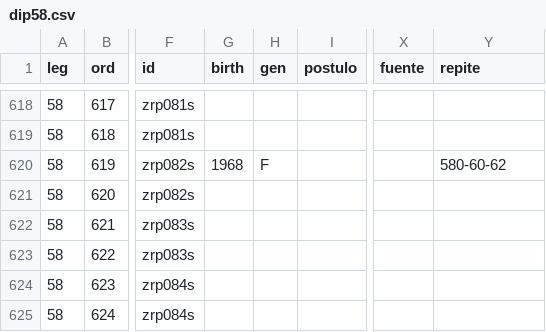
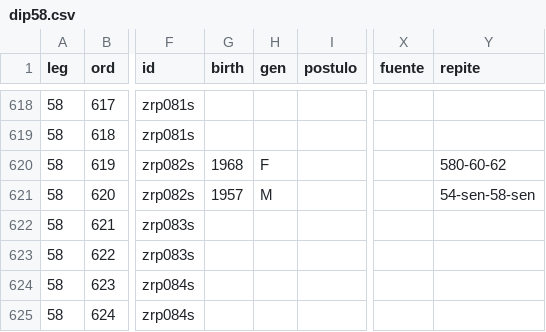
Before and after one commit to emagar/dipMex, a CSV file: data/diputados/dip58.csv, drawn as a sheet; only a part is shown, gaps mark what is left out; the diff names each change by its address in the sheet, - before the commit and + after, or states it on an @@ line.

```diff
--- a/data/diputados/dip58.csv
+++ b/data/diputados/dip58.csv
-G621 (birth): (empty)
+G621 (birth): 1957
-H621 (gen): (empty)
+H621 (gen): M
-Y621 (repite): (empty)
+Y621 (repite): 54-sen-58-sen
```
Also changed, not shown: data/diputados/dip57.csv, data/diputados/dip61.csv, 2 other files.
